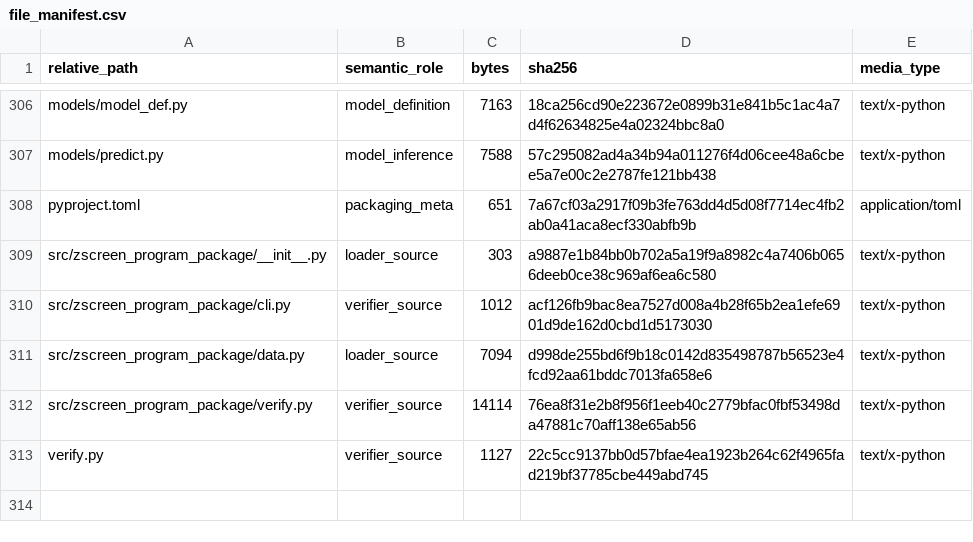
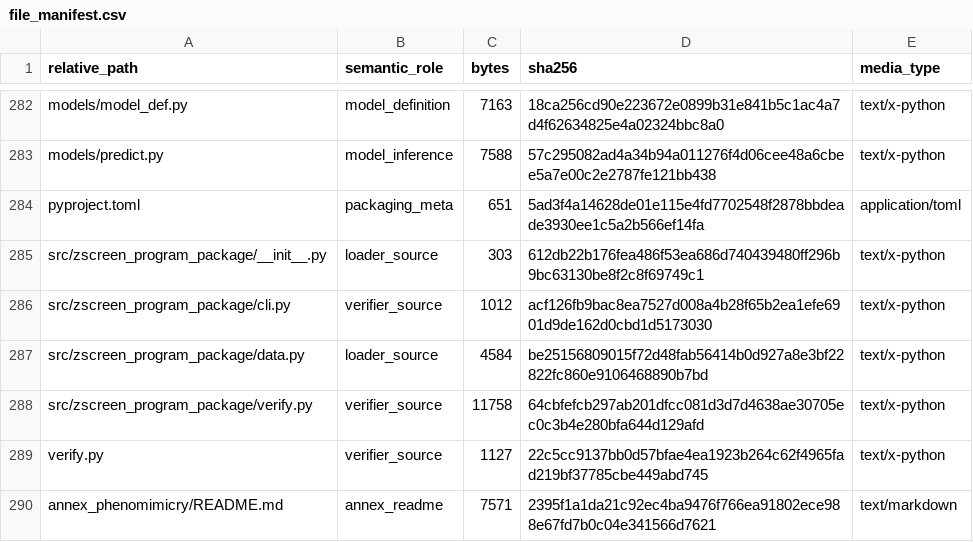
Before and after one commit to Zafrens/zscreen-pilot, a CSV file: provenance/file_manifest.csv, drawn as a sheet; only a part is shown, gaps mark what is left out; the diff covers the shown part only.

Commit message:
v1.4.0: annex_phenomimicry — calibrated multi-atlas CRISPR-KO concordance
- new annex_phenomimicry/: 43 KO signature sets from 10 public perturb-seq
  datasets (~18.8k targets), empirical-null calibrated (25 control pairs at
  the null floor), hub guardrail, top-100 SAR-family table
- hypothesis ledger slimmed to 1,027 rows (single-atlas triage track retired)
- anchor leads re-grounded against the calibrated validation table
- retire docs/INTERPRETATION_LIMITS.md; guidance folded into
  SCIENTIFIC_OVERVIEW and annex_hypotheses/LIMITS.md
- DOI references switched to the Zenodo concept DOI

```diff
--- a/provenance/file_manifest.csv
+++ b/provenance/file_manifest.csv
@@ -307,7 +283,8 @@ models/model_def.py,model_definition,7163,18ca256cd90e223672e0899b31e841b5c1ac4a
 models/predict.py,model_inference,7588,57c295082ad4a34b94a011276f4d06cee48a6cbee5a7e00c2e2787fe121bb438,text/x-python
-pyproject.toml,packaging_meta,651,7a67cf03a2917f09b3fe763dd4d5d08f7714ec4fb2ab0a41aca8ecf330abfb9b,application/toml
-src/zscreen_program_package/__init__.py,loader_source,303,a9887e1b84bb0b702a5a19f9a8982c4a7406b0656deeb0ce38c969af6ea6c580,text/x-python
+pyproject.toml,packaging_meta,651,5ad3f4a14628de01e115e4fd7702548f2878bbdeade3930ee1c5a2b566ef14fa,application/toml
+src/zscreen_program_package/__init__.py,loader_source,303,612db22b176fea486f53ea686d740439480ff296b9bc63130be8f2c8f69749c1,text/x-python
 src/zscreen_program_package/cli.py,verifier_source,1012,acf126fb9bac8ea7527d008a4b28f65b2ea1efe6901d9de162d0cbd1d5173030,text/x-python
-src/zscreen_program_package/data.py,loader_source,7094,d998de255bd6f9b18c0142d835498787b56523e4fcd92aa61bddc7013fa658e6,text/x-python
-src/zscreen_program_package/verify.py,verifier_source,14114,76ea8f31e2b8f956f1eeb40c2779bfac0fbf53498da47881c70aff138e65ab56,text/x-python
+src/zscreen_program_package/data.py,loader_source,4584,be25156809015f72d48fab56414b0d927a8e3bf22822fc860e9106468890b7bd,text/x-python
+src/zscreen_program_package/verify.py,verifier_source,11758,64cbfefcb297ab201dfcc081d3d7d4638ae30705ec0c3b4e280bfa644d129afd,text/x-python
 verify.py,verifier_source,1127,22c5cc9137bb0d57bfae4ea1923b264c62f4965fad219bf37785cbe449abd745,text/x-python
+annex_phenomimicry/README.md,annex_readme,7571,2395f1a1da21c92ec4ba9476f766ea91802ece988e67fd7b0c04e341566d7621,text/markdown
```
Also changed, not shown: 7 added rows, 24 removed rows and 31 edited cells elsewhere in this file, 18 other files.
